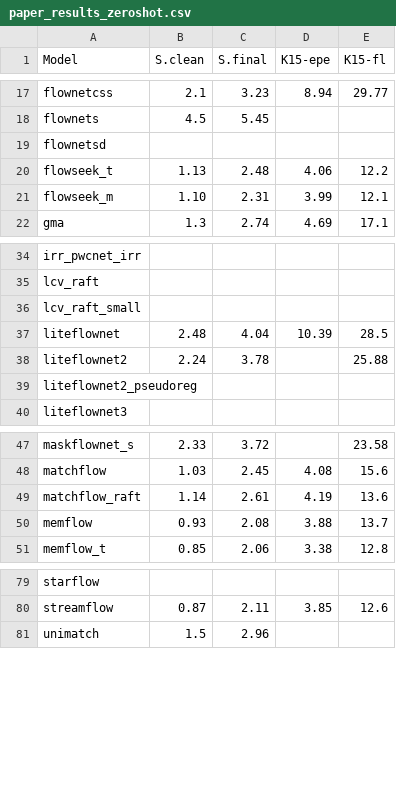
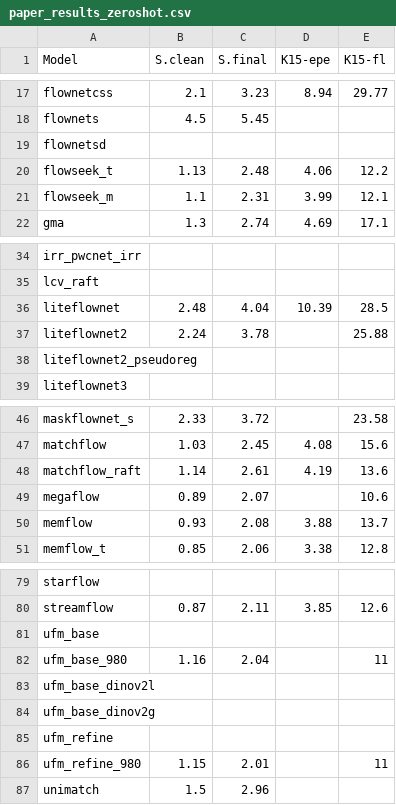
Before and after one commit to hmorimitsu/ptlflow, a CSV file: docs/source/results/paper_results_zeroshot.csv, drawn as a sheet; only a part is shown, gaps mark what is left out.

```diff
--- a/docs/source/results/paper_results_zeroshot.csv
+++ b/docs/source/results/paper_results_zeroshot.csv
@@ -20,3 +20,3 @@ flownetsd,,,,
 flowseek_t,1.13,2.48,4.06,12.2
-flowseek_m,1.10,2.31,3.99,12.1
+flowseek_m,1.1,2.31,3.99,12.1
 gma,1.3,2.74,4.69,17.1
@@ -35,3 +35,2 @@ irr_pwcnet_irr,,,,
 lcv_raft,,,,
-lcv_raft_small,,,,
 liteflownet,2.48,4.04,10.39,28.5
@@ -49,2 +48,3 @@ matchflow,1.03,2.45,4.08,15.6
 matchflow_raft,1.14,2.61,4.19,13.6
+megaflow,0.89,2.07,,10.6
 memflow,0.93,2.08,3.88,13.7
@@ -80,2 +80,8 @@ starflow,,,,
 streamflow,0.87,2.11,3.85,12.6
+ufm_base,,,,
+ufm_base_980,1.16,2.04,,11
+ufm_base_dinov2l,,,,
+ufm_base_dinov2g,,,,
+ufm_refine,,,,
+ufm_refine_980,1.15,2.01,,11
 unimatch,1.5,2.96,,
```
Also changed, not shown: docs/source/results/metrics_all.csv, docs/source/results/metrics_all_zeroshot.csv, 11 other files.
